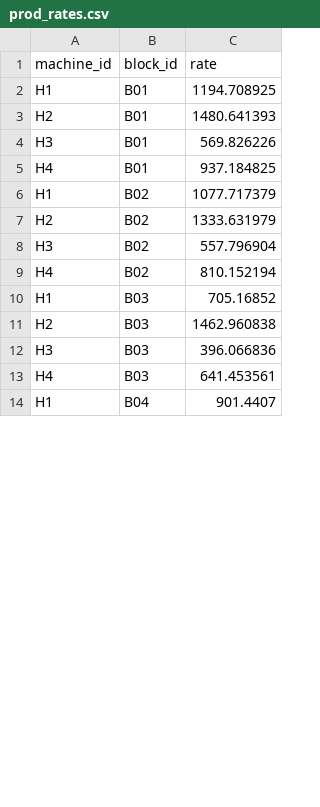
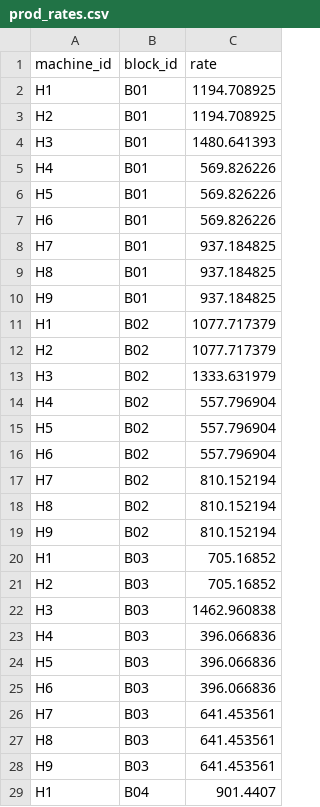
Before and after one commit to UBC-FRESH/fhops, a CSV file: examples/tiny7/data/prod_rates.csv, drawn as a sheet; only a part is shown; the diff covers the shown part only.

```diff
--- a/examples/tiny7/data/prod_rates.csv
+++ b/examples/tiny7/data/prod_rates.csv
@@ -2,13 +2,28 @@ machine_id,block_id,rate
 H1,B01,1194.708925
-H2,B01,1480.641393
-H3,B01,569.826226
-H4,B01,937.184825
+H2,B01,1194.708925
+H3,B01,1480.641393
+H4,B01,569.826226
+H5,B01,569.826226
+H6,B01,569.826226
+H7,B01,937.184825
+H8,B01,937.184825
+H9,B01,937.184825
 H1,B02,1077.717379
-H2,B02,1333.631979
-H3,B02,557.796904
-H4,B02,810.152194
+H2,B02,1077.717379
+H3,B02,1333.631979
+H4,B02,557.796904
+H5,B02,557.796904
+H6,B02,557.796904
+H7,B02,810.152194
+H8,B02,810.152194
+H9,B02,810.152194
 H1,B03,705.16852
-H2,B03,1462.960838
-H3,B03,396.066836
-H4,B03,641.453561
+H2,B03,705.16852
+H3,B03,1462.960838
+H4,B03,396.066836
+H5,B03,396.066836
+H6,B03,396.066836
+H7,B03,641.453561
+H8,B03,641.453561
+H9,B03,641.453561
 H1,B04,901.4407
```
Also changed, not shown: 30 added rows and 18 edited cells elsewhere in this file, examples/tiny7/data/calendar.csv, 9 other files.
